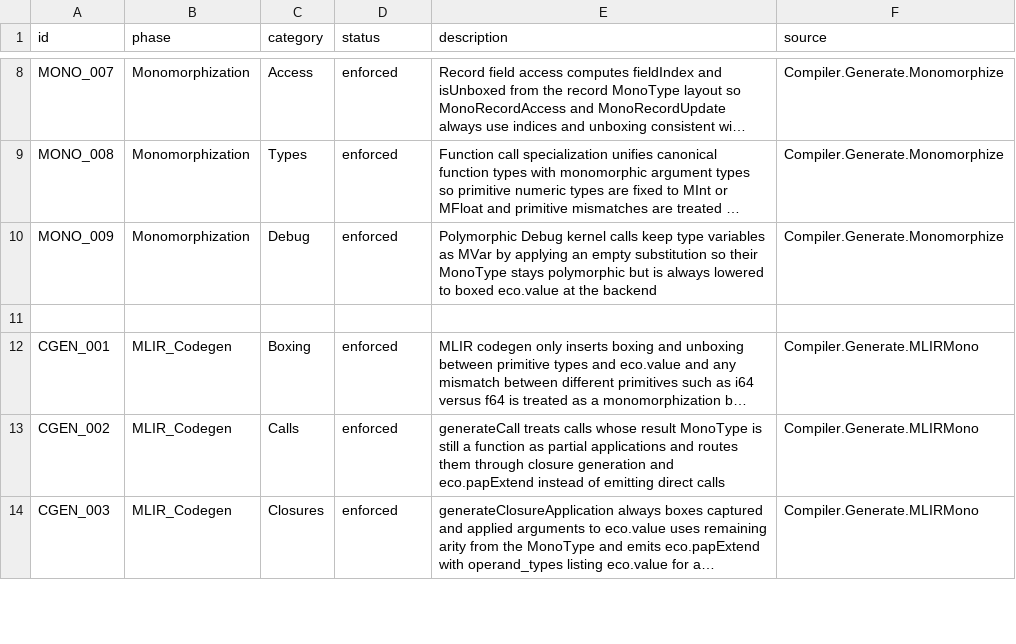
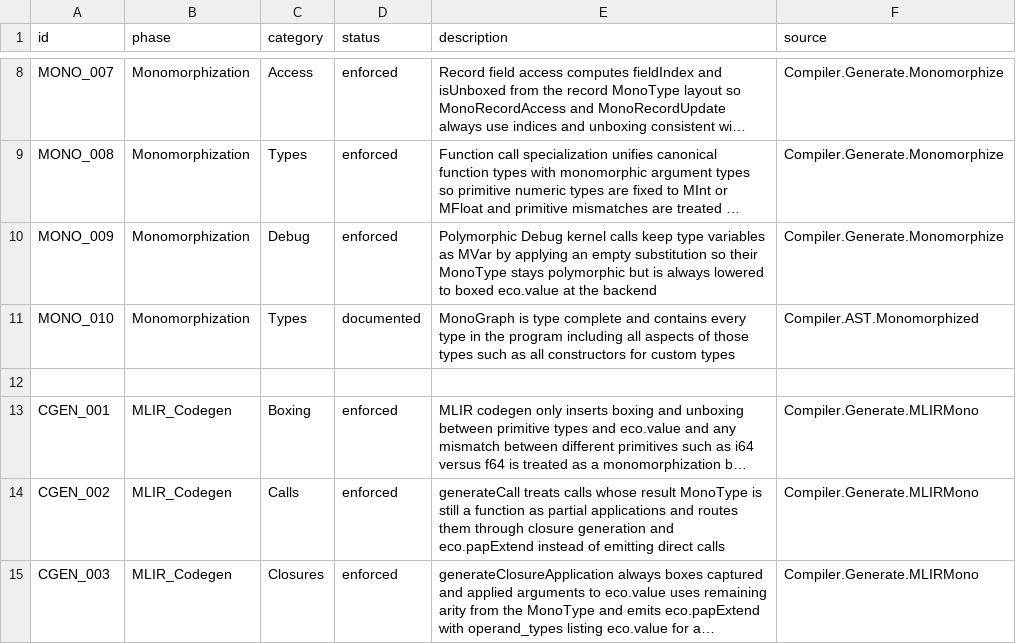
Before and after one commit to eco-lang/eco-runtime, a CSV file: design_docs/invariants.csv, drawn as a sheet; only a part is shown, gaps mark what is left out; long unchanged cells end in …; the diff names each change by its address in the sheet, - before the commit and + after, or states it on an @@ line.

Commit message:
Monograph completeness invariant.

```diff
--- a/design_docs/invariants.csv
+++ b/design_docs/invariants.csv
+row 11: MONO_010 | Monomorphization | Types | documented | MonoGraph is type complete and contains every type in the program including all aspects of those types such as all constructors for custom types | Compiler.AST.Monomorphized
```
